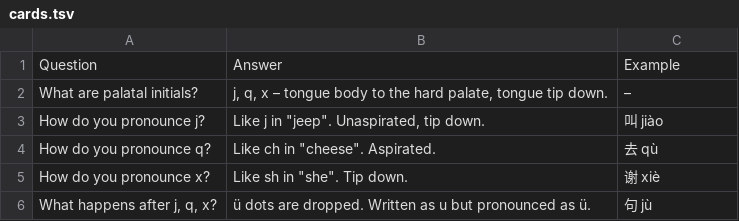
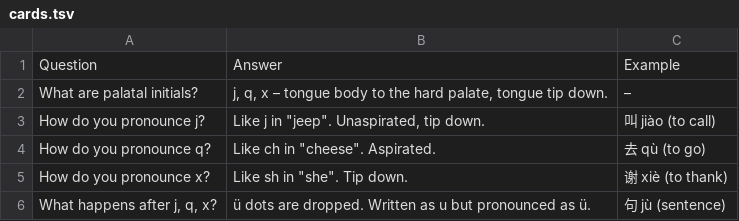
Before and after one commit to Waldmann-dev/Anki-Chinesisch, a TSV file: Chinese/00. Pinyin/05. Palatal/cards.tsv, drawn as a sheet.

Commit message:
Example: add English translation in parentheses: Chinese/00. Pinyin/05. Palatal/cards.tsv

```diff
--- a/Chinese/00. Pinyin/05. Palatal/cards.tsv
+++ b/Chinese/00. Pinyin/05. Palatal/cards.tsv
@@ -2,5 +2,5 @@ Question	Answer	Example
 What are palatal initials?	j, q, x – tongue body to the hard palate, tongue tip down.	–
-How do you pronounce j?	Like j in "jeep". Unaspirated, tip down.	叫 jiào
-How do you pronounce q?	Like ch in "cheese". Aspirated.	去 qù
-How do you pronounce x?	Like sh in "she". Tip down.	谢 xiè
-What happens after j, q, x?	ü dots are dropped. Written as u but pronounced as ü.	句 jù
+How do you pronounce j?	Like j in "jeep". Unaspirated, tip down.	叫 jiào (to call)
+How do you pronounce q?	Like ch in "cheese". Aspirated.	去 qù (to go)
+How do you pronounce x?	Like sh in "she". Tip down.	谢 xiè (to thank)
+What happens after j, q, x?	ü dots are dropped. Written as u but pronounced as ü.	句 jù (sentence)
```
